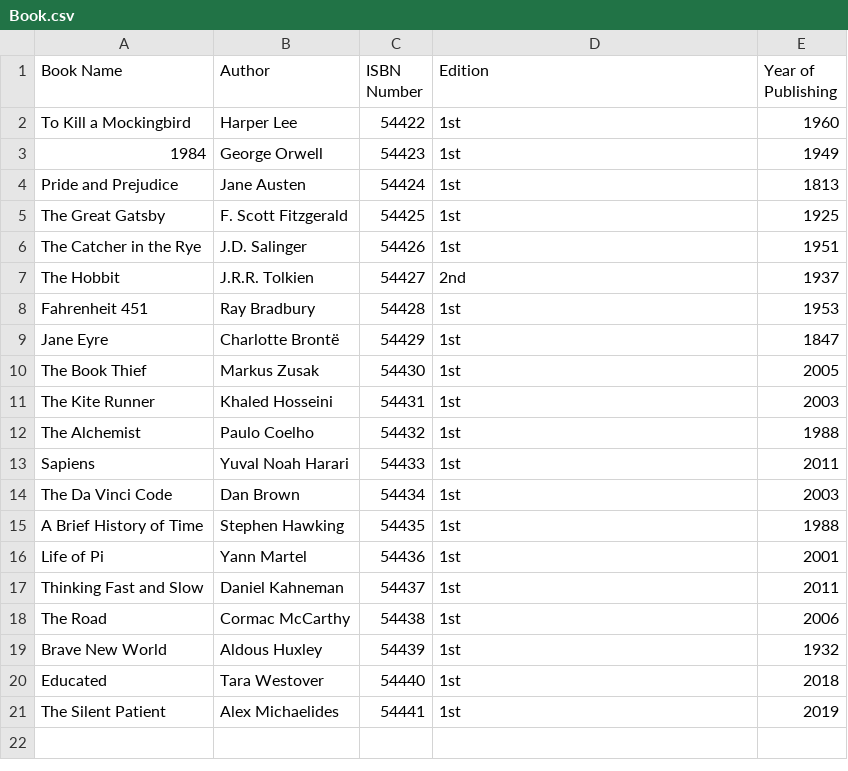
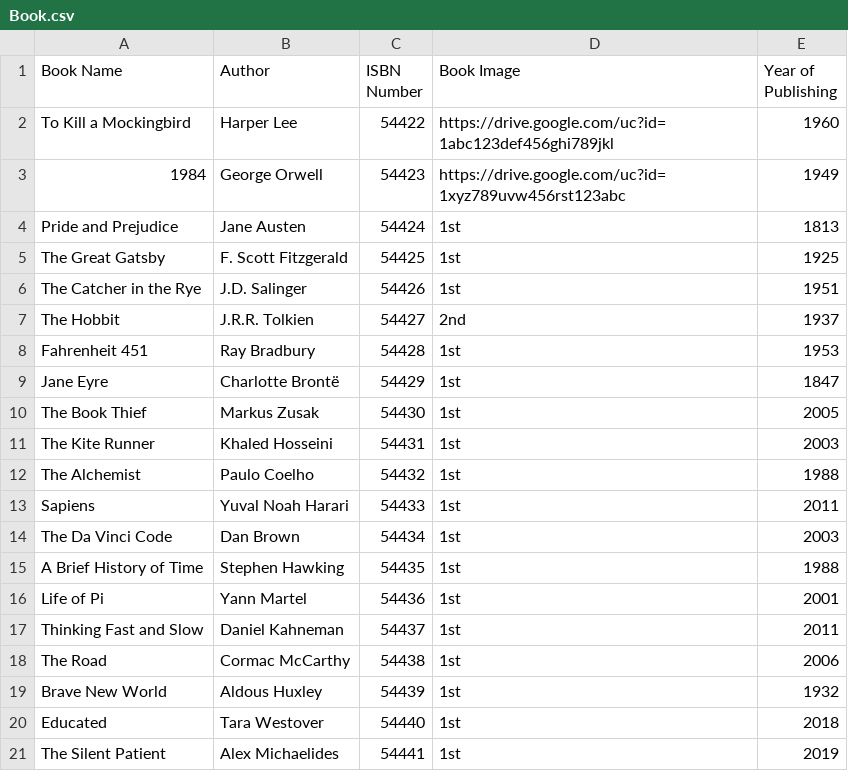
Before and after one commit to codequest532/vyronaMart, a CSV file: attached_assets/Book.csv, drawn as a sheet.

```diff
--- a/attached_assets/Book.csv
+++ b/attached_assets/Book.csv
@@ -1,4 +1,4 @@
-Book Name,Author,ISBN Number,Edition,Year of Publishing
-To Kill a Mockingbird,Harper Lee,54422,1st,1960
-1984,George Orwell,54423,1st,1949
+Book Name,Author,ISBN Number,Book Image,Year of Publishing
+To Kill a Mockingbird,Harper Lee,54422,https://drive.google.com/uc?id=1abc123def456ghi789jkl,1960
+1984,George Orwell,54423,https://drive.google.com/uc?id=1xyz789uvw456rst123abc,1949
 Pride and Prejudice,Jane Austen,54424,1st,1813
```
Also changed, not shown: 1 other file.
